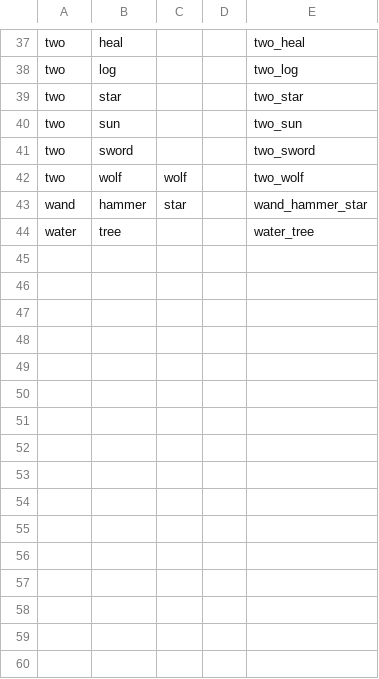
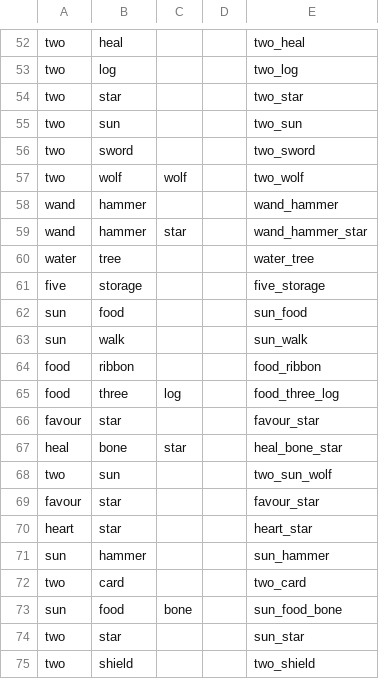
Before and after one commit to gdarai/cardgames, a CSV file: roots/cards/csv_kombinace.csv, drawn as a sheet; only a part is shown, gaps mark what is left out; the diff covers the shown part only.

```diff
--- a/roots/cards/csv_kombinace.csv
+++ b/roots/cards/csv_kombinace.csv
@@ -42,3 +57,19 @@ two,sword,,,two_sword
 two,wolf,wolf,,two_wolf
+wand,hammer,,,wand_hammer
 wand,hammer,star,,wand_hammer_star
 water,tree,,,water_tree
+five,storage,,,five_storage
+sun,food,,,sun_food
+sun,walk,,,sun_walk
+food,ribbon,,,food_ribbon
+food,three,log,,food_three_log
+favour,star,,,favour_star
+heal,bone,star,,heal_bone_star
+two,sun,,,two_sun_wolf
+favour,star,,,favour_star
+heart,star,,,heart_star
+sun,hammer,,,sun_hammer
+two,card,,,two_card
+sun,food,bone,,sun_food_bone
+two,star,,,sun_star
+two,shield,,,two_shield
```
Also changed, not shown: 15 added rows elsewhere in this file, roots/cards/csv_akce_adv.csv, roots/cards/csv_stavby_adv.csv, 17 other files.
